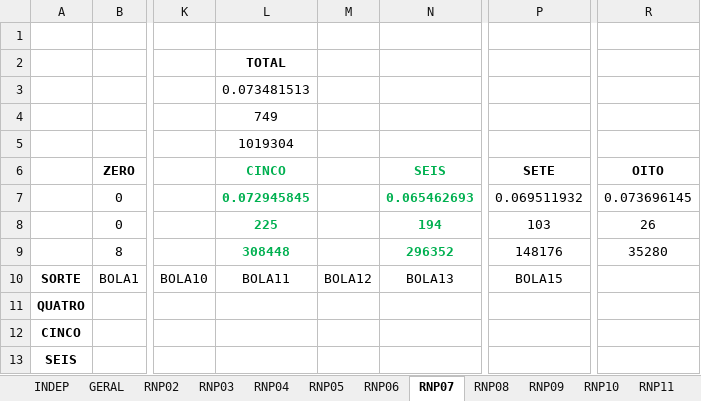
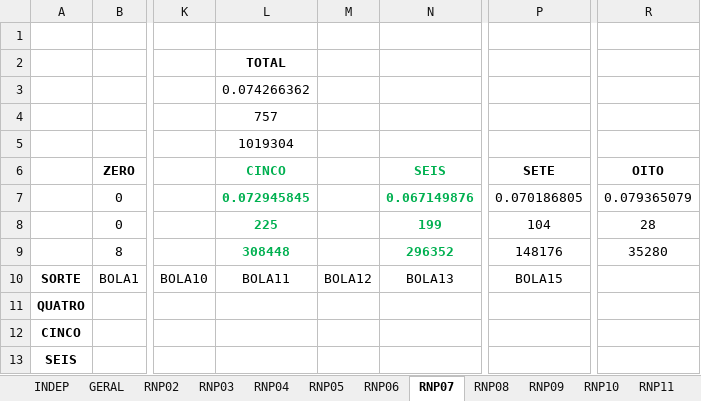
Before and after one commit to santunis/18_25, an Excel workbook: AnalisePorcentagem.xlsx, sheet RNP07, drawn as a sheet; only a part is shown, gaps mark what is left out; values as stored, in another font and other column widths than the file's, no borders; the diff names each change by its address in the sheet, - before the commit and + after, or states it on an @@ line.

```diff
--- a/AnalisePorcentagem.xlsx (sheet RNP07)
+++ b/AnalisePorcentagem.xlsx (sheet RNP07)
-L3 (CINCO): 0.073481513
+L3 (CINCO): 0.074266362
-L4 (CINCO): 749
+L4 (CINCO): 757
-N7 (SEIS): 0.065462693
+N7 (SEIS): 0.067149876
-P7 (SETE): 0.069511932
+P7 (SETE): 0.070186805
-R7 (OITO): 0.073696145
+R7 (OITO): 0.079365079
-N8 (SEIS): 194
+N8 (SEIS): 199
-P8 (SETE): 103
+P8 (SETE): 104
-R8 (OITO): 26
+R8 (OITO): 28
```
Also changed, not shown: sheet GERAL, sheet RNP08, sheet RNP06, sheet RNP05, 29 other files.
